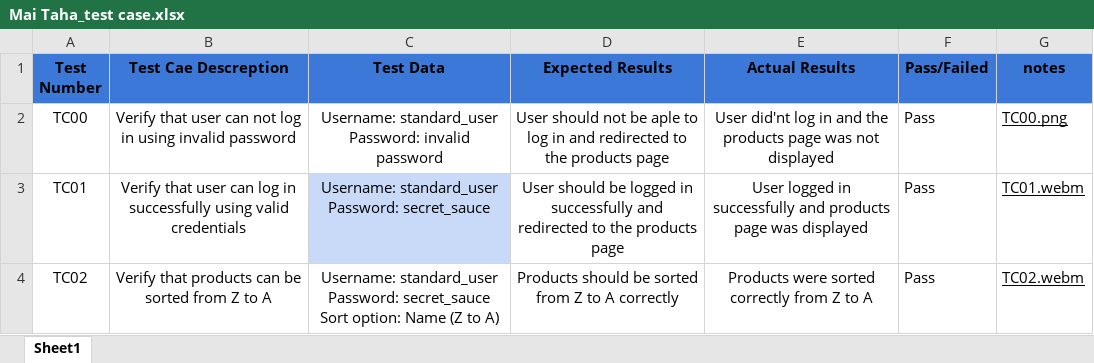
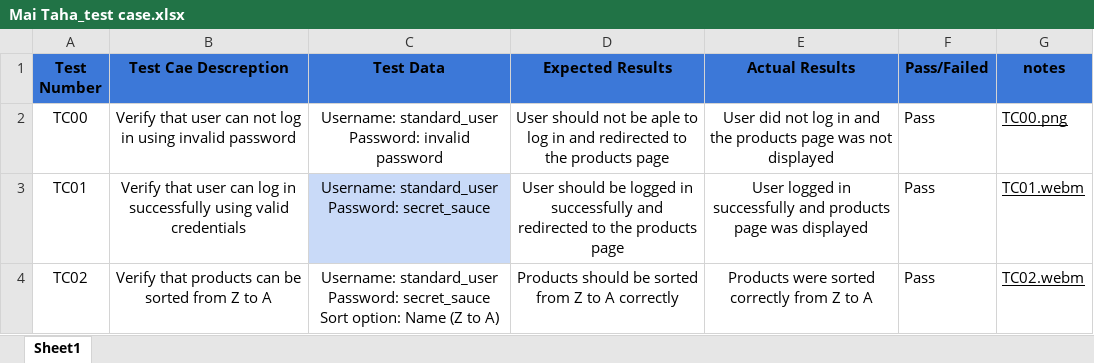
Before and after one commit to maiAtaha/FinalQAProject, an Excel workbook: manual testing/Mai Taha_test case.xlsx, sheet Sheet1, drawn as a sheet; only a part is shown; values as stored, in another font and other column widths than the file's, no borders; charts and pictures and table styles not drawn; the diff names each change by its address in the sheet, - before the commit and + after, or states it on an @@ line.

Commit message:
test cases file syntax fix

```diff
--- a/manual testing/Mai Taha_test case.xlsx (sheet Sheet1)
+++ b/manual testing/Mai Taha_test case.xlsx (sheet Sheet1)
-E2 (Actual Results): User did'nt log in…
+E2 (Actual Results): User did not log in…
```
Also changed, not shown: charts or pictures.
